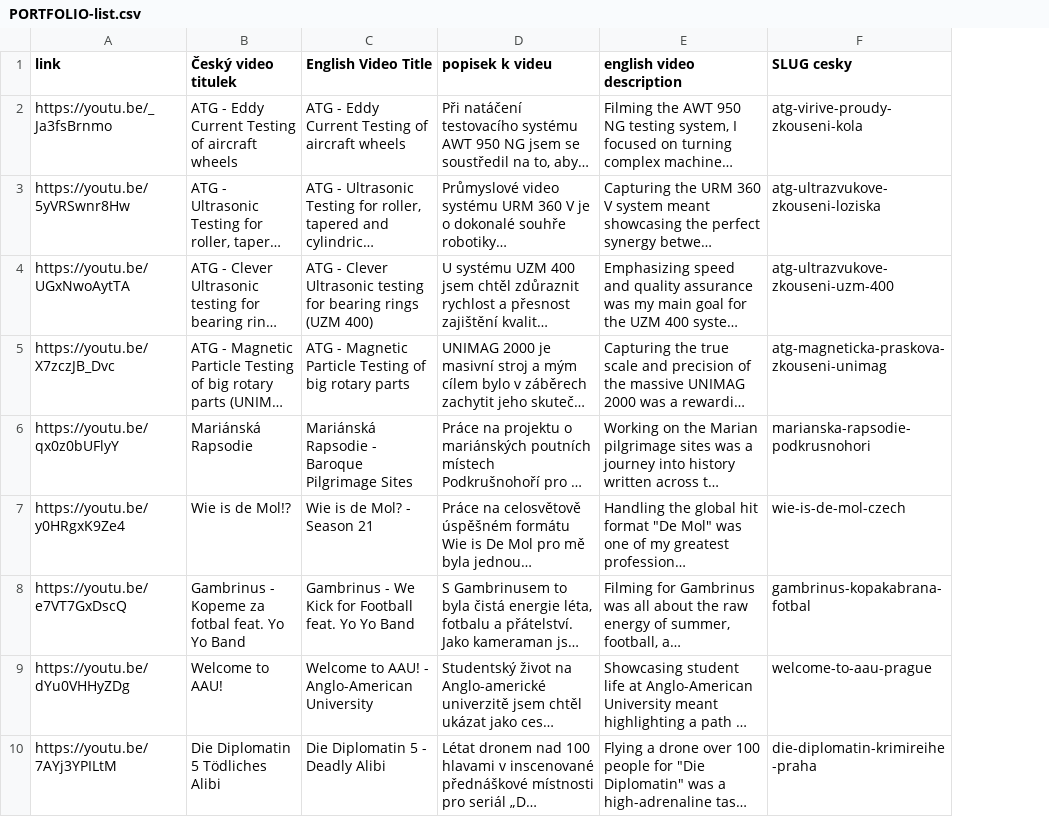
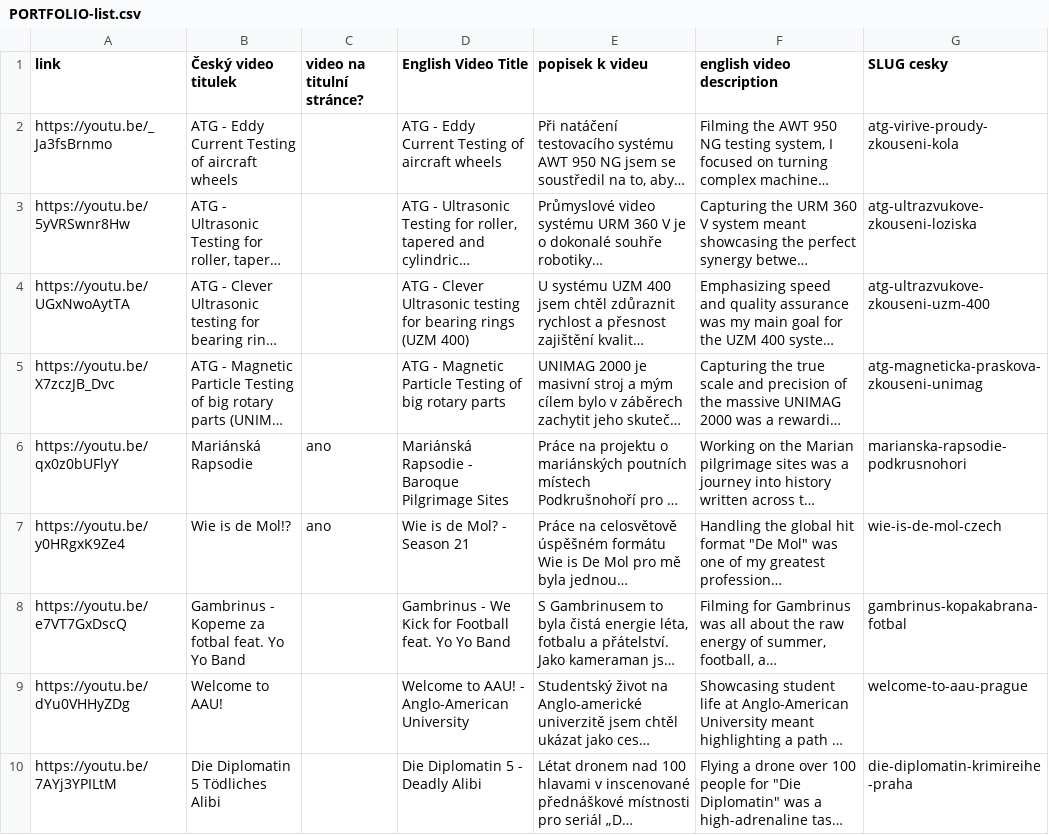
Before and after one commit to dannytce/ondrahajek.com-v2, a CSV file: PORTFOLIO-list.csv, drawn as a sheet; only a part is shown; long unchanged cells end in …; the diff names each change by its address in the sheet, - before the commit and + after, or states it on an @@ line.

Commit message:
refactor: centralize portfolio CSV column definitions and enhance import scripts
- Introduced a new `portfolio-csv-columns.ts` file to define and export column names for PORTFOLIO-list.csv, improving maintainability and consistency across import scripts.
- Updated existing import scripts to utilize the centralized column definitions, reducing redundancy and enhancing clarity.
- Enhanced the portfolio import logic to include a new `homepage` flag for categorizing featured work on the homepage.
- Refactored sorting logic in the API to prioritize portfolio items based on the new `priority` field, improving the display order in the portfolio listings.

```diff
--- a/PORTFOLIO-list.csv
+++ b/PORTFOLIO-list.csv
+column C (video na titulní stránce?), rows 6-7: ano | ano
```
Also changed, not shown: 6 other files.
